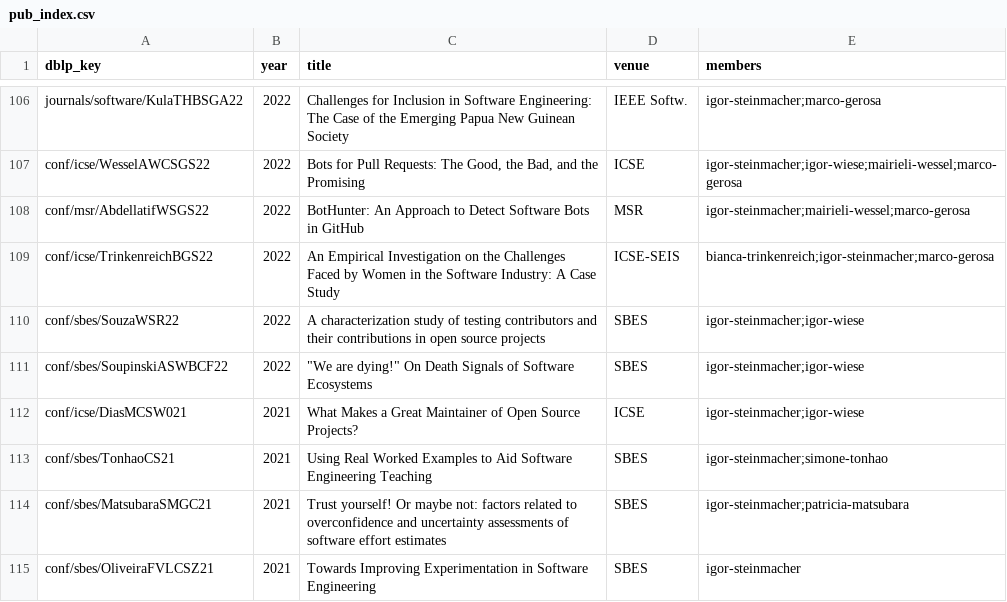
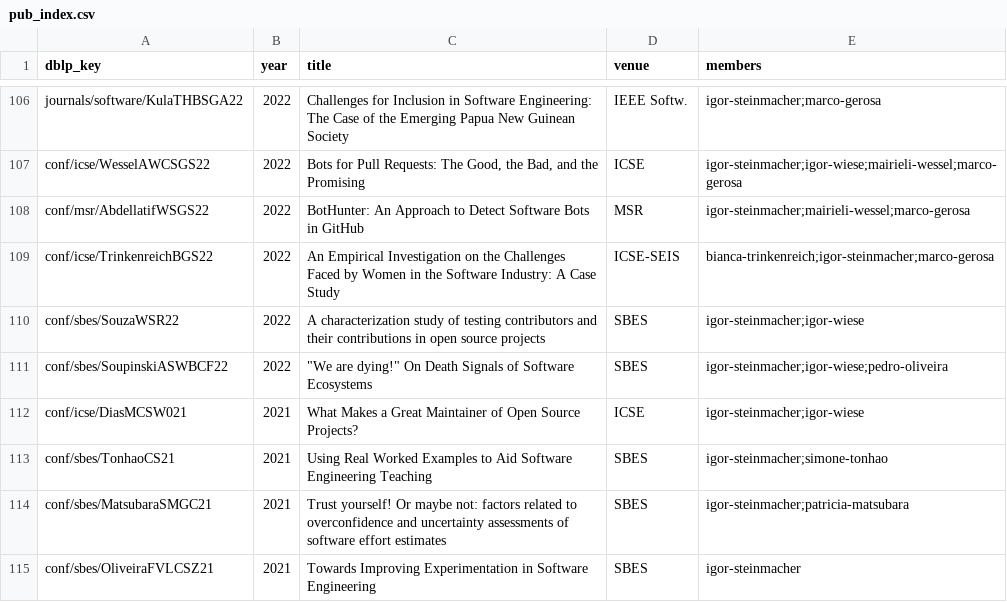
Before and after one commit to RESHAPELab/reshapelab, a CSV file: pub_index.csv, drawn as a sheet; only a part is shown, gaps mark what is left out.

```diff
--- a/pub_index.csv
+++ b/pub_index.csv
@@ -110,3 +110,3 @@ conf/icse/TrinkenreichBGS22,2022,An Empirical Investigation on the Challenges Fa
 conf/sbes/SouzaWSR22,2022,A characterization study of testing contributors and their contributions in open source projects,SBES,igor-steinmacher;igor-wiese
-conf/sbes/SoupinskiASWBCF22,2022,"""We are dying!"" On Death Signals of Software Ecosystems",SBES,igor-steinmacher;igor-wiese
+conf/sbes/SoupinskiASWBCF22,2022,"""We are dying!"" On Death Signals of Software Ecosystems",SBES,igor-steinmacher;igor-wiese;pedro-oliveira
 conf/icse/DiasMCSW021,2021,What Makes a Great Maintainer of Open Source Projects?,ICSE,igor-steinmacher;igor-wiese
```
Also changed, not shown: data/members.csv, data/pub_tags.csv, 47 other files.
